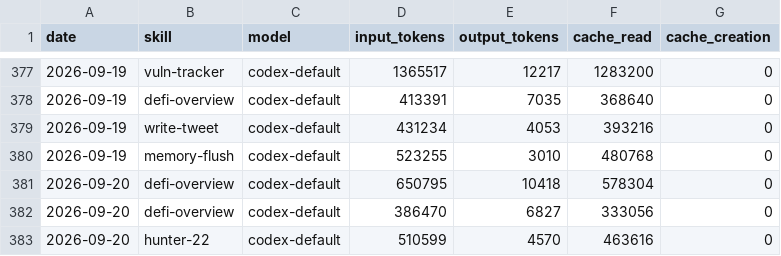
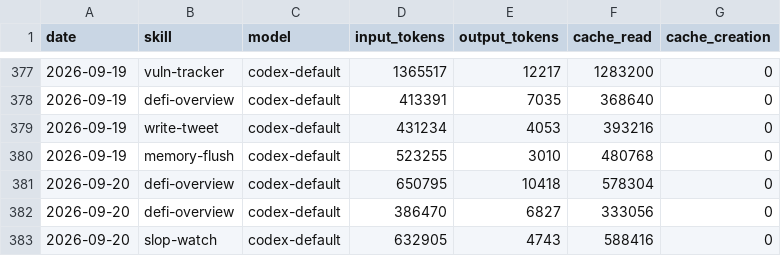
Before and after one commit to Svector-anu/svectors-lab, a CSV file: memory/token-usage.csv, drawn as a sheet; only a part is shown, gaps mark what is left out.

Commit message:
chore(slop-watch): auto-commit 2026-09-20

```diff
--- a/memory/token-usage.csv
+++ b/memory/token-usage.csv
@@ -382,2 +382,2 @@ date,skill,model,input_tokens,output_tokens,cache_read,cache_creation
 2026-09-20,defi-overview,codex-default,386470,6827,333056,0
-2026-09-20,hunter-22,codex-default,510599,4570,463616,0
+2026-09-20,slop-watch,codex-default,632905,4743,588416,0
```
Also changed, not shown: 4 other files.
